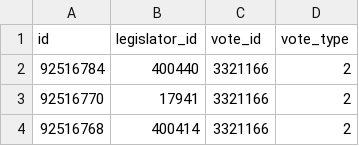
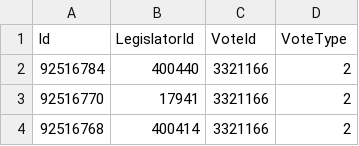
Before and after one commit to lewisc99/quorum_fullstack_coding_challenge, a CSV file: backend/Infrastructure/Data/CsvFiles/vote_results.csv, drawn as a sheet; only a part is shown; removed rows and columns are numbered as before the commit, all else as after; the diff names each change by its address in the sheet, - before the commit and + after, or states it on an @@ line.

Commit message:
created default controllers, and configure csv header columns according to entity

```diff
--- a/backend/Infrastructure/Data/CsvFiles/vote_results.csv
+++ b/backend/Infrastructure/Data/CsvFiles/vote_results.csv
-row 1: id | legislator_id | vote_id | vote_type
+row 1: Id | LegislatorId | VoteId | VoteType
```
Also changed, not shown: backend/Infrastructure/Data/CsvFiles/legislators.csv, 13 other files.
